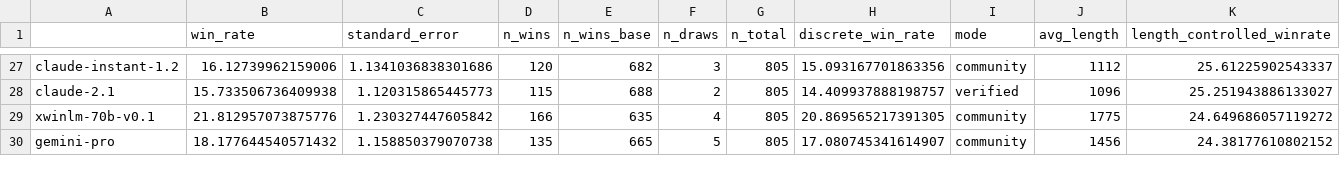
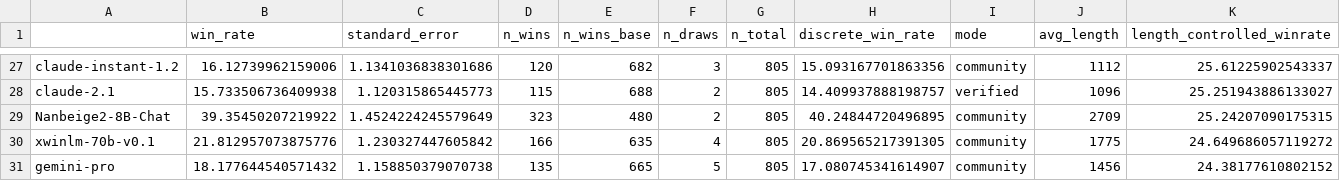
Before and after one commit to tatsu-lab/alpaca_eval, a CSV file: src/alpaca_eval/leaderboards/data_AlpacaEval_2/weighted_alpaca_eval_gpt4_turbo_leaderboard.csv, drawn as a sheet; only a part is shown, gaps mark what is left out; the diff names each change by its address in the sheet, - before the commit and + after, or states it on an @@ line.

Commit message:
Add Nanbeige2-8B-Chat to AlpacaEval

```diff
--- a/src/alpaca_eval/leaderboards/data_AlpacaEval_2/weighted_alpaca_eval_gpt4_turbo_leaderboard.csv
+++ b/src/alpaca_eval/leaderboards/data_AlpacaEval_2/weighted_alpaca_eval_gpt4_turbo_leaderboard.csv
+row 29: Nanbeige2-8B-Chat | 39.35450207219922 | 1.4524224245579649 | 323 | 480 | 2 | 805 | 40.24844720496895 | community | 2709 | 25.24207090175315
```
Also changed, not shown: 4 other files.
